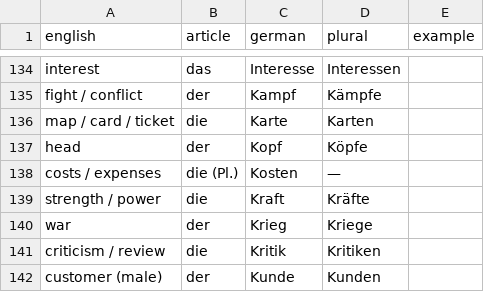
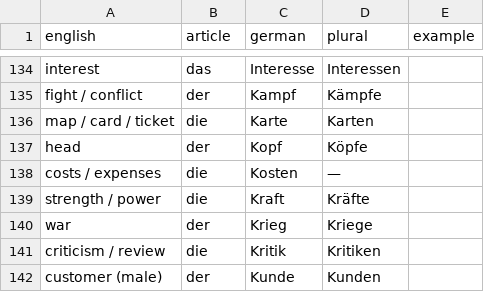
Before and after one commit to negm320/german-vocab-trainer, a CSV file: vocab.csv, drawn as a sheet; only a part is shown, gaps mark what is left out.

Commit message:
Update vocab.csv

```diff
--- a/vocab.csv
+++ b/vocab.csv
@@ -137,3 +137,3 @@ map / card / ticket,die,Karte,Karten,
 head,der,Kopf,Köpfe,
-costs / expenses,die (Pl.),Kosten,—,
+costs / expenses,die,Kosten,—,
 strength / power,die,Kraft,Kräfte,
```
